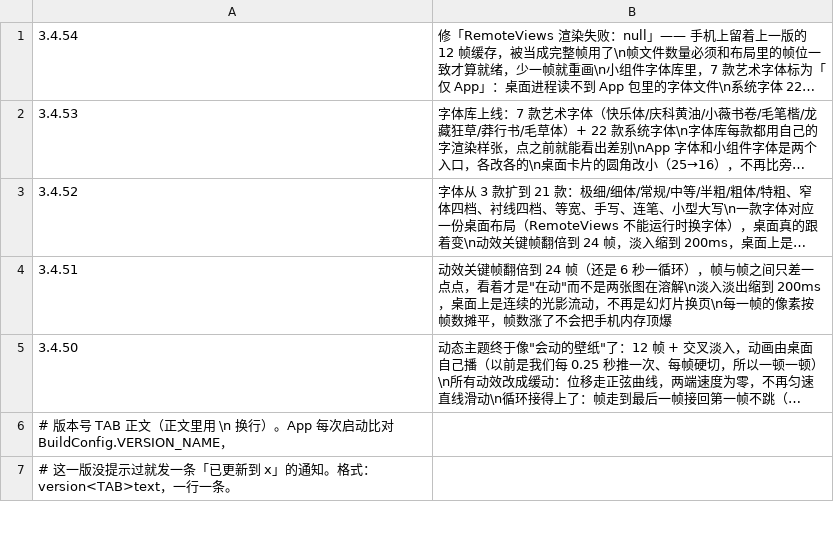
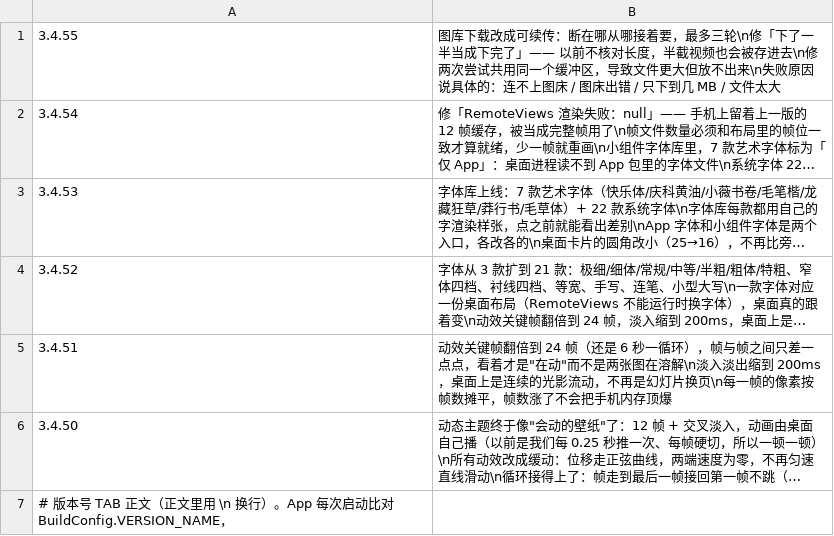
Before and after one commit to chuying8ban/campus-client, a TSV file: app/src/main/assets/changelog.tsv, drawn as a sheet; only a part is shown; the shorter side is filled out with more unchanged rows; long unchanged cells end in …; the diff names each change by its address in the sheet, - before the commit and + after, or states it on an @@ line.

```diff
--- a/app/src/main/assets/changelog.tsv
+++ b/app/src/main/assets/changelog.tsv
+row 1: 3.4.55 | 图库下载改成可续传：断在哪从哪接着要，最多三轮\n修「下了一半当成下完了」—— 以前不核对长度，半截视频也会被存进去\n修两次尝试共用同一个缓冲区，导致文件更大但放不出来\n失败原因说具体的：连不上图床 / 图床出错 / 只下到几 MB / 文件太大
```
Also changed, not shown: 13 other files.
